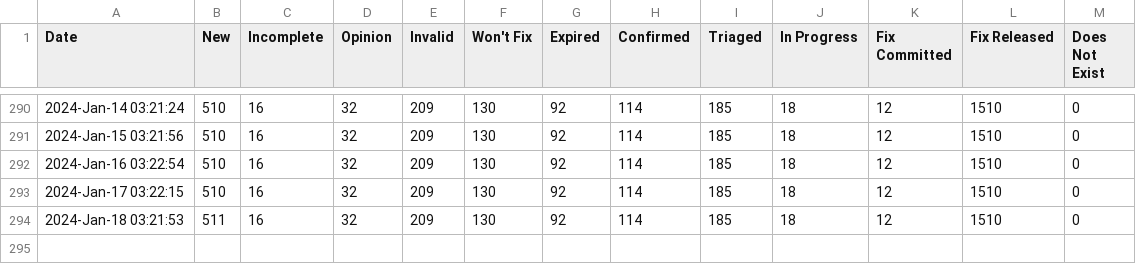
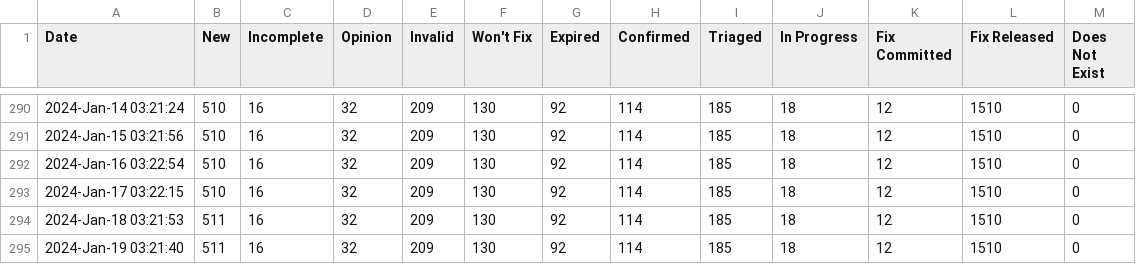
Before and after one commit to mr-cal/starcraft-stats, a CSV file: data/snapcraft-launchpad.csv, drawn as a sheet; only a part is shown, gaps mark what is left out; the diff names each change by its address in the sheet, - before the commit and + after, or states it on an @@ line.

```diff
--- a/data/snapcraft-launchpad.csv
+++ b/data/snapcraft-launchpad.csv
+row 295: 2024-Jan-19 03:21:40 | 511 | 16 | 32 | 209 | 130 | 92 | 114 | 185 | 18 | 12 | 1510 | 0
```
